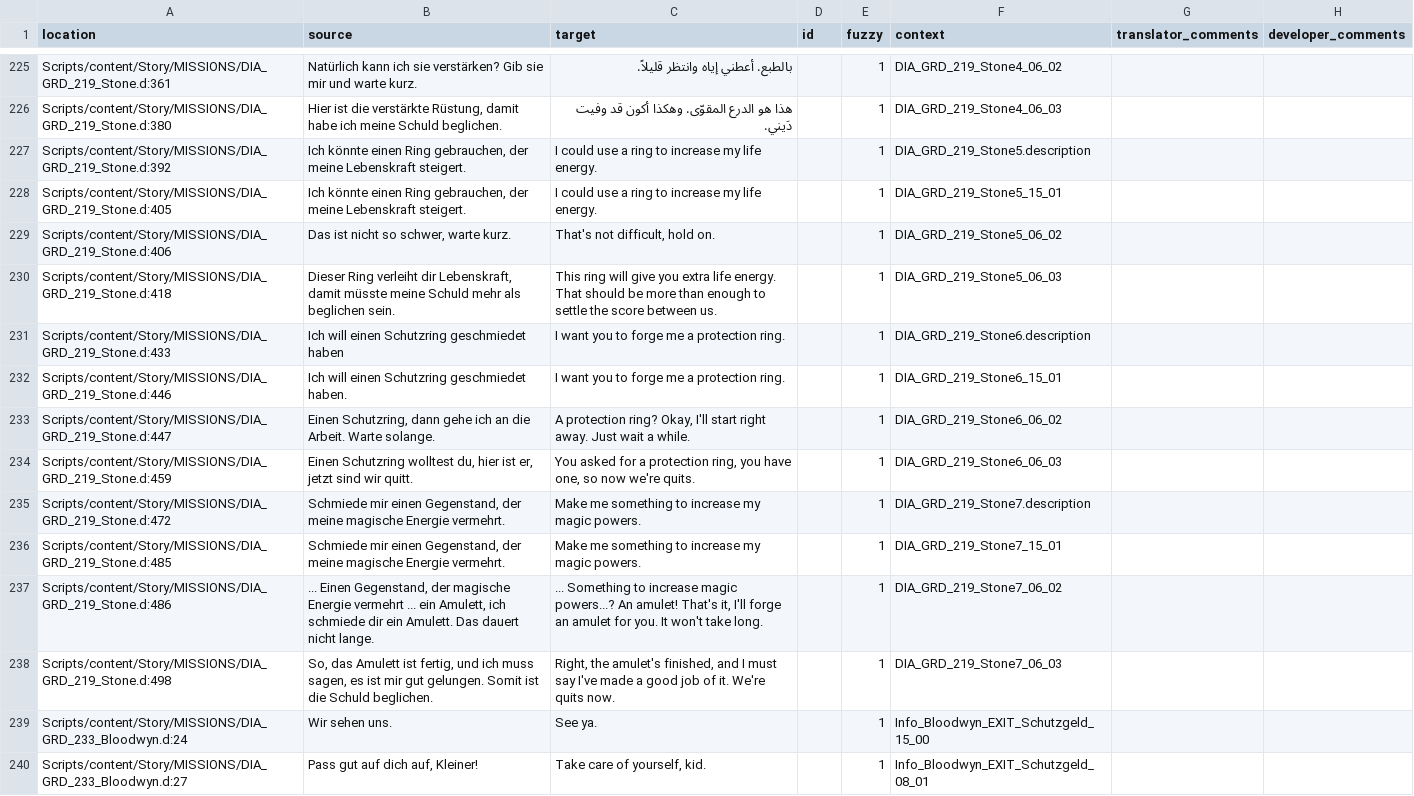
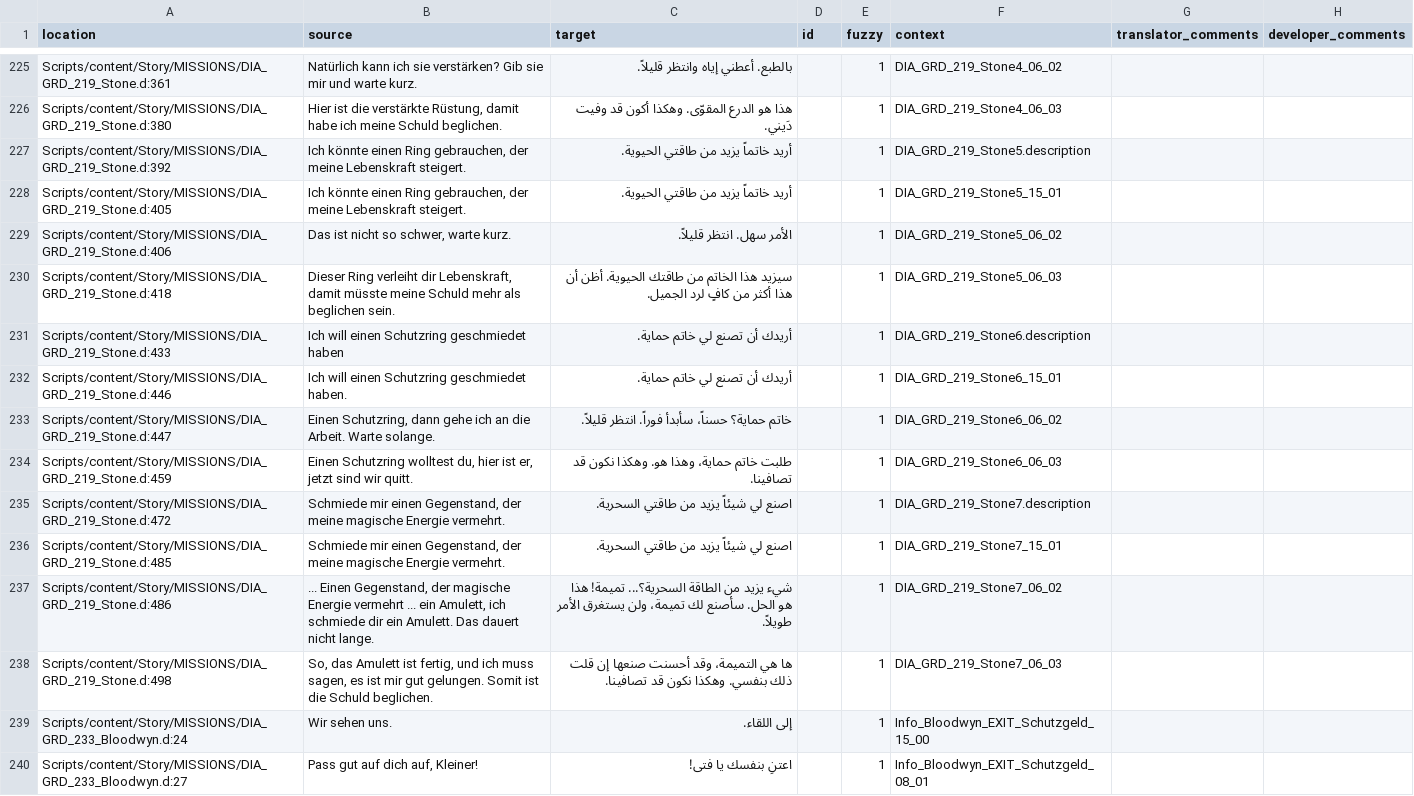
Before and after one commit to 2Saud-coder/Gothic-1-localization, a CSV file: .translations/ar/Dia_GRD.csv, drawn as a sheet; only a part is shown, gaps mark what is left out; the diff covers the shown part only; the diff names each change by its address in the sheet, - before the commit and + after, or states it on an @@ line.

Commit message:
Translate Bloodwyn protection and Stone ring dialogue

```diff
--- a/.translations/ar/Dia_GRD.csv
+++ b/.translations/ar/Dia_GRD.csv
-C227:C228 (target): I could use a ring to increase my life energy.
+C227:C228 (target): أريد خاتماً يزيد من طاقتي الحيوية.
-C229 (target): That's not difficult, hold on.
+C229 (target): الأمر سهل. انتظر قليلاً.
-C230 (target): This ring will give you extra life energy. That should be more than enough to settle the score between us.
+C230 (target): سيزيد هذا الخاتم من طاقتك الحيوية. أظن أن هذا أكثر من كافٍ لرد الجميل.
-C231:C232 (target): I want you to forge me a protection ring.
+C231:C232 (target): أريدك أن تصنع لي خاتم حماية.
-C233 (target): A protection ring? Okay, I'll start right away. Just wait a while.
+C233 (target): خاتم حماية؟ حسناً، سأبدأ فوراً. انتظر قليلاً.
-C234 (target): You asked for a protection ring, you have one, so now we're quits.
+C234 (target): طلبت خاتم حماية، وهذا هو. وهكذا نكون قد تصافينا.
-C235:C236 (target): Make me something to increase my magic powers.
+C235:C236 (target): اصنع لي شيئاً يزيد من طاقتي السحرية.
-C237 (target): ... Something to increase magic powers...? An amulet! That's it, I'll forge an amulet for you. It won't take long.
+C237 (target): شيء يزيد من الطاقة السحرية؟... تميمة! هذا هو الحل. سأصنع لك تميمة، ولن يستغرق الأمر طويلاً.
-C238 (target): Right, the amulet's finished, and I must say I've made a good job of it. We're quits now.
+C238 (target): ها هي التميمة، وقد أحسنت صنعها إن قلت ذلك بنفسي. وهكذا نكون قد تصافينا.
-C239 (target): See ya.
+C239 (target): إلى اللقاء.
-C240 (target): Take care of yourself, kid.
+C240 (target): اعتنِ بنفسك يا فتى!
```
Also changed, not shown: 16 edited cells elsewhere in this file.
